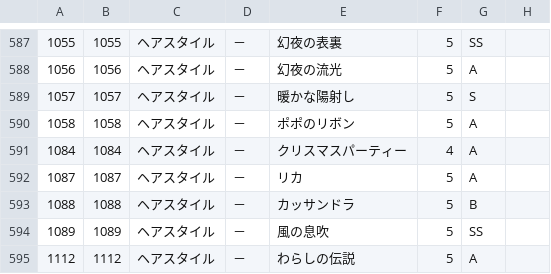
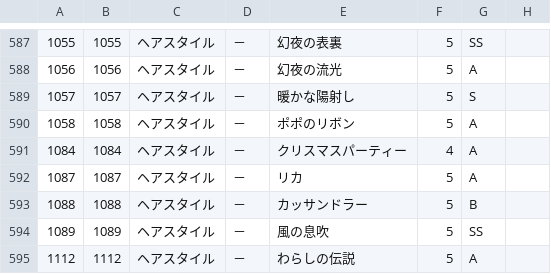
Before and after one commit to ShTair/MiracleNikkiJp_items, a CSV file: MiracleNikkiJp_items.csv, drawn as a sheet; only a part is shown, gaps mark what is left out; the diff names each change by its address in the sheet, - before the commit and + after, or states it on an @@ line.

Commit message:
sync [2017/11/19 04:35:20]

```diff
--- a/MiracleNikkiJp_items.csv
+++ b/MiracleNikkiJp_items.csv
-E593: カッサンドラ
+E593: カッサンドラー
```
